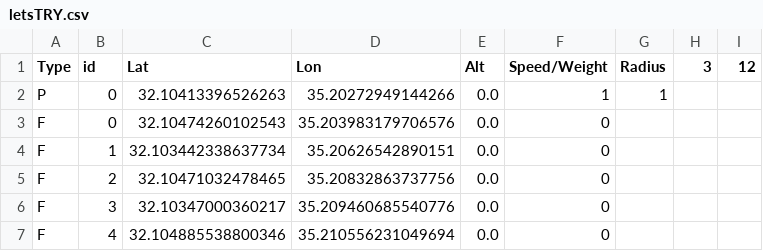
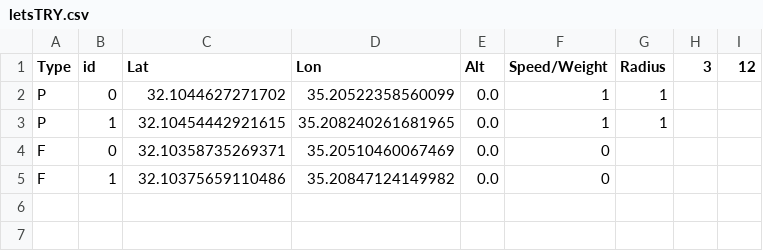
Before and after one commit to NetanelShahar/Navigation, a CSV file: letsTRY.csv, drawn as a sheet.

```diff
--- a/letsTRY.csv
+++ b/letsTRY.csv
@@ -1,7 +1,5 @@
 Type,id,Lat,Lon,Alt,Speed/Weight,Radius,3,12
-P,0,32.10413396526263,35.20272949144266,0.0,1,1,,
-F,0,32.10474260102543,35.203983179706576,0.0,0,,,
-F,1,32.103442338637734,35.20626542890151,0.0,0,,,
-F,2,32.10471032478465,35.20832863737756,0.0,0,,,
-F,3,32.10347000360217,35.209460685540776,0.0,0,,,
-F,4,32.104885538800346,35.210556231049694,0.0,0,,,
+P,0,32.1044627271702,35.20522358560099,0.0,1,1,,
+P,1,32.10454442921615,35.208240261681965,0.0,1,1,,
+F,0,32.10358735269371,35.20510460067469,0.0,0,,,
+F,1,32.10375659110486,35.20847124149982,0.0,0,,,
```
Also changed, not shown: 23 other files.
